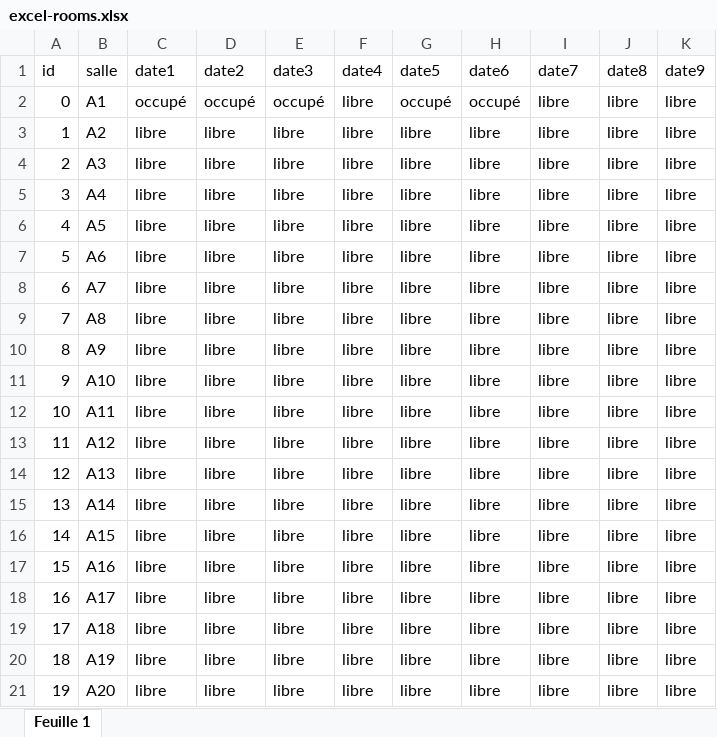
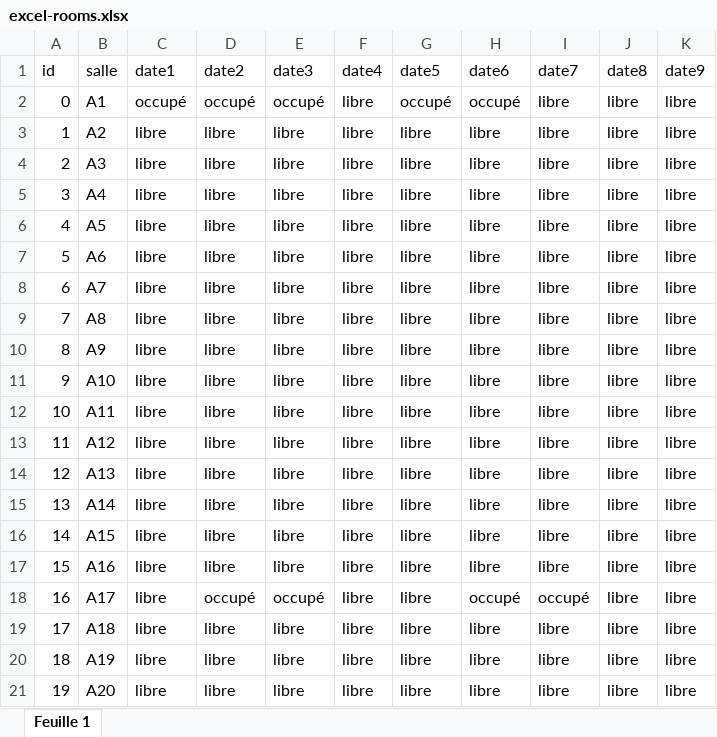
Before and after one commit to lIlIllIIIIl/school-rooms, an Excel workbook: src/excel-rooms.xlsx, sheet Feuille 1, drawn as a sheet; values as stored, in another font and other column widths than the file's, no borders; the diff names each change by its address in the sheet, - before the commit and + after, or states it on an @@ line.

```diff
--- a/src/excel-rooms.xlsx (sheet Feuille 1)
+++ b/src/excel-rooms.xlsx (sheet Feuille 1)
-D18 (date2): libre
+D18 (date2): occupé
-E18 (date3): libre
+E18 (date3): occupé
-H18 (date6): libre
+H18 (date6): occupé
-I18 (date7): libre
+I18 (date7): occupé
```
Also changed, not shown: 4 other files.
